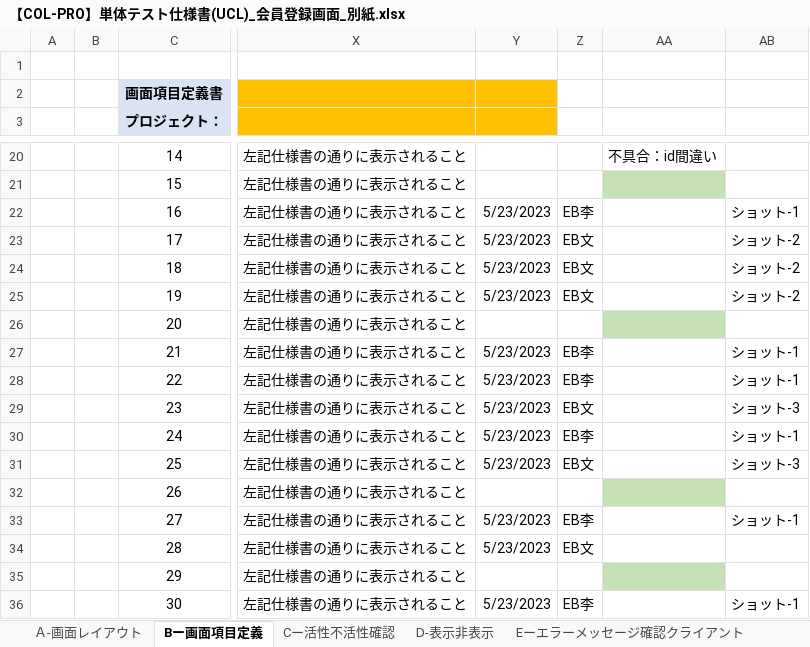
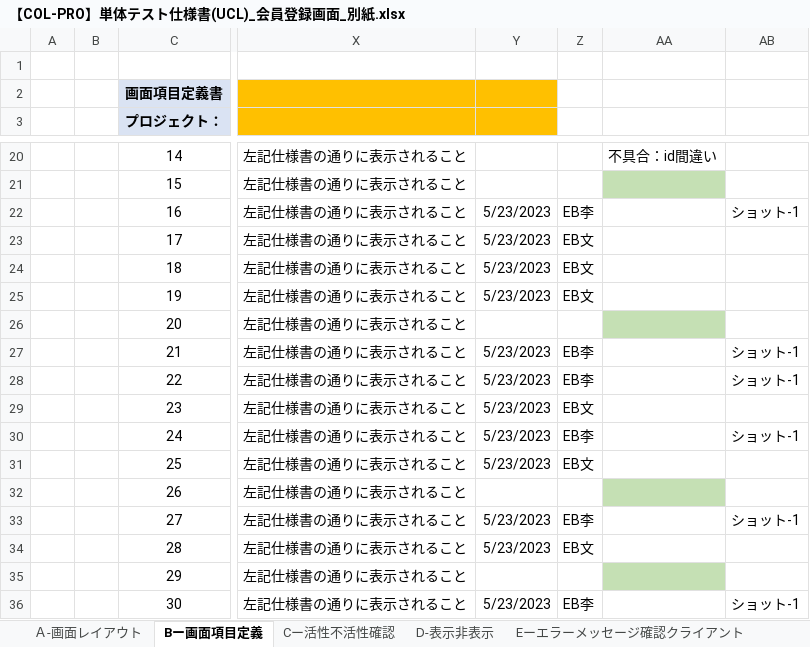
Before and after one commit to IotaTech-Info/certificate-online, an Excel workbook: doc/50_単体テスト(UT)/02_エビデンス/BK_USER02_会員登録画面_エビデンス/打鍵後のUCL/【COL-PRO】単体テスト仕様書(UCL)_会員登録画面_別紙.xlsx, sheet Bー画面項目定義, drawn as a sheet; only a part is shown, gaps mark what is left out; values as stored, in another font and other column widths than the file's, no borders; the diff names each change by its address in the sheet, - before the commit and + after, or states it on an @@ line.

```diff
--- a/doc/50_単体テスト(UT)/02_エビデンス/BK_USER02_会員登録画面_エビデンス/打鍵後のUCL/【COL-PRO】単体テスト仕様書(UCL)_会員登録画面_別紙.xlsx (sheet Bー画面項目定義)
+++ b/doc/50_単体テスト(UT)/02_エビデンス/BK_USER02_会員登録画面_エビデンス/打鍵後のUCL/【COL-PRO】単体テスト仕様書(UCL)_会員登録画面_別紙.xlsx (sheet Bー画面項目定義)
-AB23:AB25: ショット-2
+AB23:AB25: (empty)
-AB29: ショット-3
+AB29: (empty)
-AB31: ショット-3
+AB31: (empty)
```
Also changed, not shown: sheet Eーエラーメッセージ確認クライアント, doc/50_単体テスト(UT)/02_エビデンス/BK_USER02_会員登録画面_エビデンス/打鍵後のUCL/【COL-PRO】単体テスト仕様書(UCL)_会員登録画面_表紙.xlsx, 1 other file.
